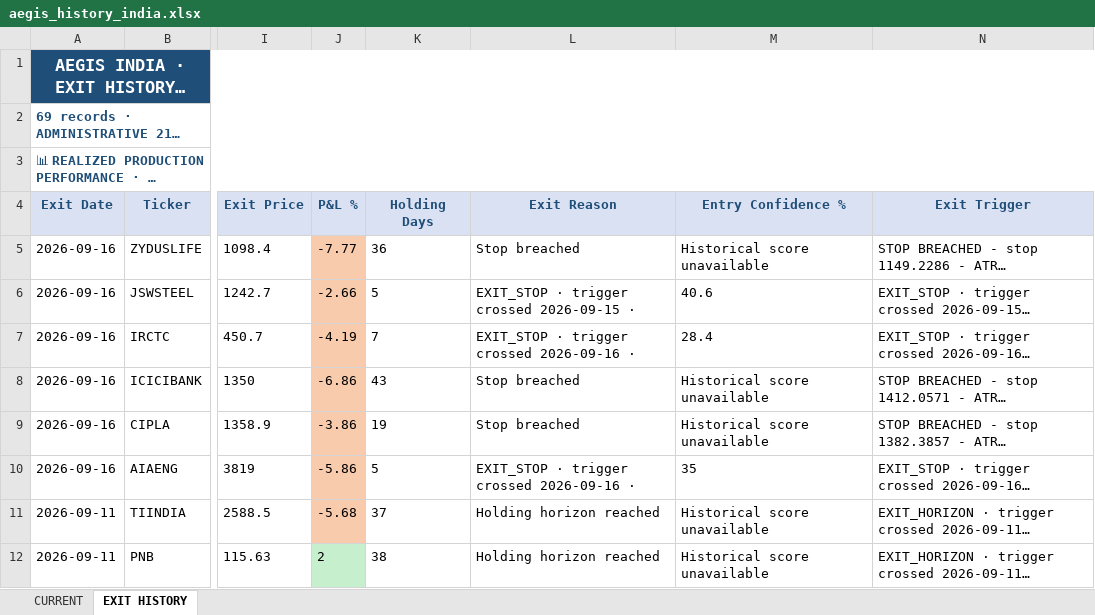
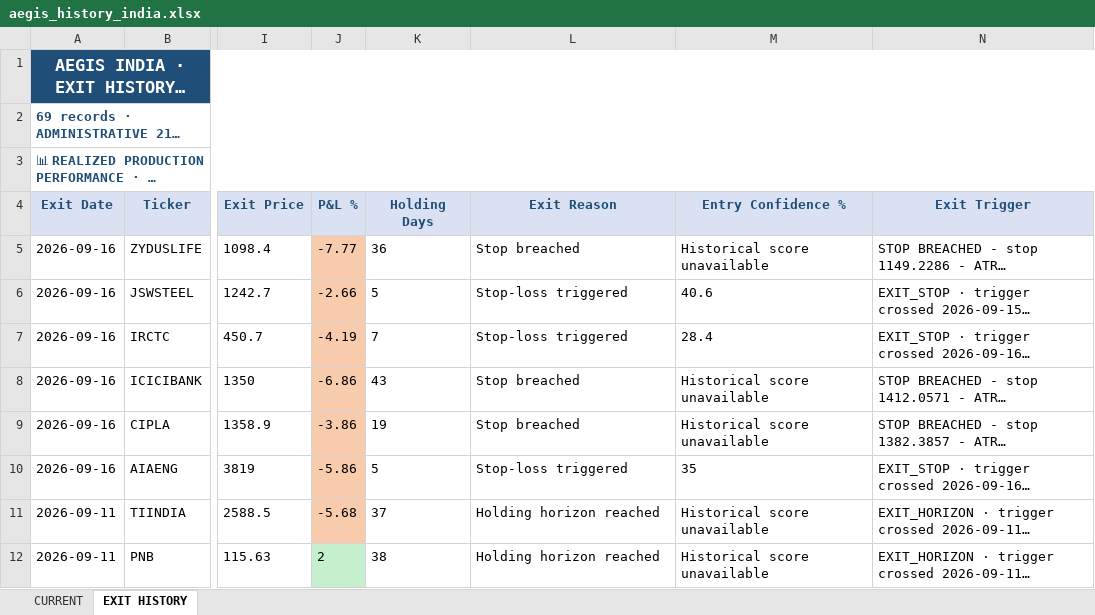
Before and after one commit to gujja330/NexaQuant, an Excel workbook: reports/telegram/aegis_history_india.xlsx, sheet EXIT HISTORY, drawn as a sheet; only a part is shown, gaps mark what is left out; long unchanged cells end in …; values as stored, in another font and other column widths than the file's, no borders; the diff names each change by its address in the sheet, - before the commit and + after, or states it on an @@ line.

```diff
--- a/reports/telegram/aegis_history_india.xlsx (sheet EXIT HISTORY)
+++ b/reports/telegram/aegis_history_india.xlsx (sheet EXIT HISTORY)
-L6 (Exit Reason): EXIT_STOP · trigger crossed 2026-09-15 ·
+L6 (Exit Reason): Stop-loss triggered
-L7 (Exit Reason): EXIT_STOP · trigger crossed 2026-09-16 ·
+L7 (Exit Reason): Stop-loss triggered
-L10 (Exit Reason): EXIT_STOP · trigger crossed 2026-09-16 ·
+L10 (Exit Reason): Stop-loss triggered
```
Also changed, not shown: sheet CURRENT, reports/AEGIS_LATEST.xlsx, reports/telegram/aegis_daily_2026-09-16.xlsx, 44 other files.
